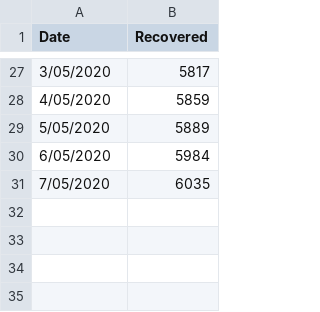
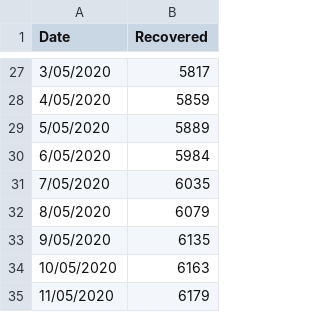
Before and after one commit to rayshell-sudo/covid19, a CSV file: recovered.csv, drawn as a sheet; only a part is shown, gaps mark what is left out.

Commit message:
Update recovered.csv

```diff
--- a/recovered.csv
+++ b/recovered.csv
@@ -31 +31,5 @@
 7/05/2020,6035
+8/05/2020,6079
+9/05/2020,6135
+10/05/2020,6163
+11/05/2020,6179
```
